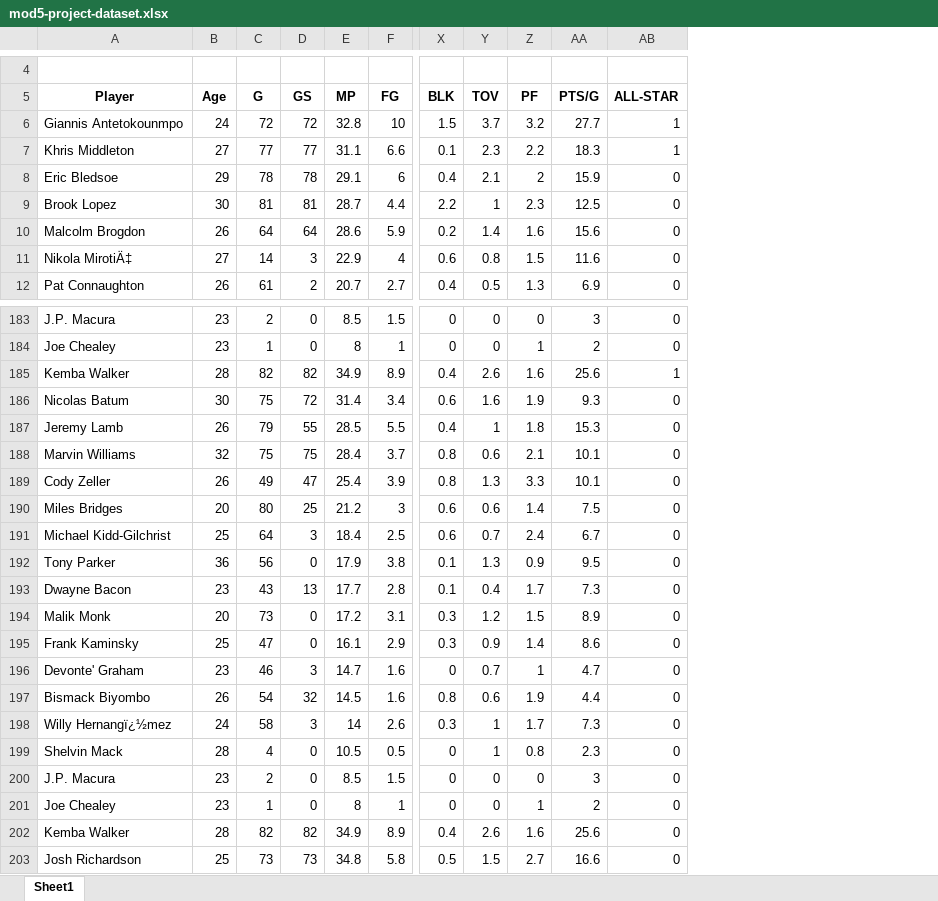
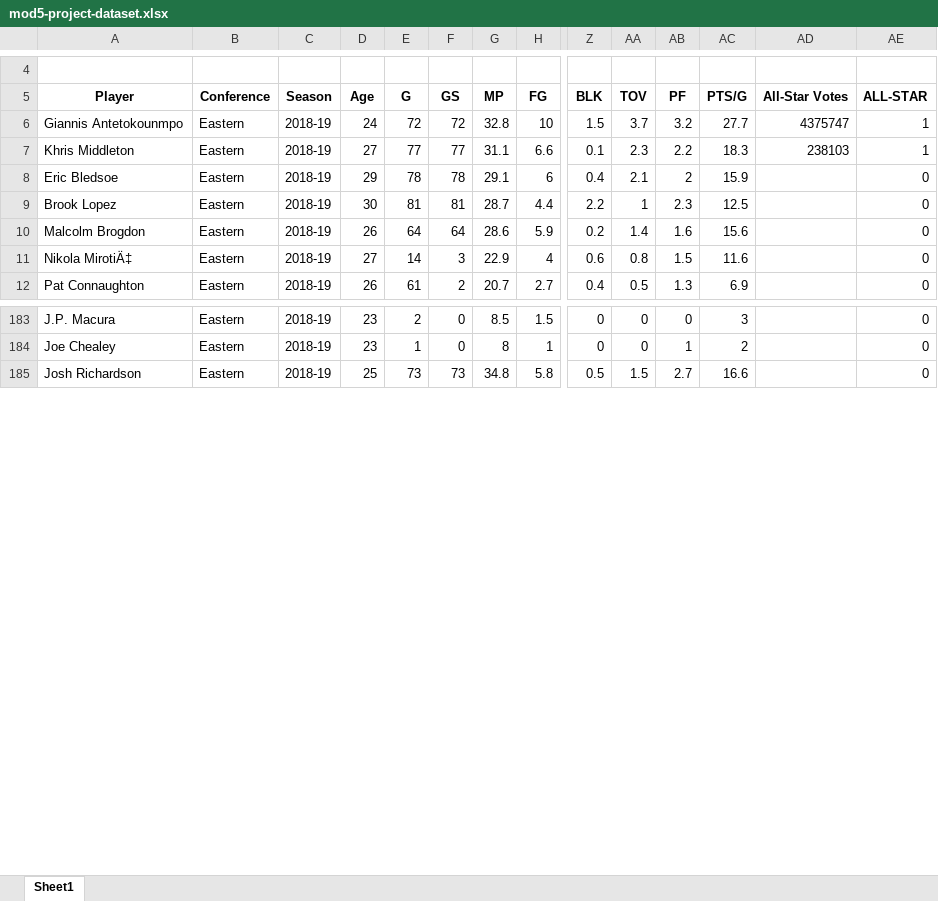
Before and after one commit to jsavory-94/dsc-mod-5-project-online-ds-pt-021119, an Excel workbook: mod5-project-dataset.xlsx, sheet Sheet1, drawn as a sheet; only a part is shown, gaps mark what is left out; values as stored, in another font and other column widths than the file's, no borders; removed rows and columns are numbered as before the commit, all else as after; rows hold the shown columns only; the diff covers the shown part only; the diff names each change by its address in the sheet, - before the commit and + after, or states it on an @@ line.

```diff
--- a/mod5-project-dataset.xlsx (sheet Sheet1)
+++ b/mod5-project-dataset.xlsx (sheet Sheet1)
+column B (Conference), rows 6-12: all Eastern; rows 183-185: all Eastern
+column C (Season), rows 6-12: all 2018-19; rows 183-185: all 2018-19
+column AD (All-Star Votes), rows 6-7: 4375747 | 238103
-row 185: Kemba Walker | 28 | 82 | 82 | 34.9 | 8.9 | 0.4 | 2.6 | 1.6 | 25.6 | 1
-row 186: Nicolas Batum | 30 | 75 | 72 | 31.4 | 3.4 | 0.6 | 1.6 | 1.9 | 9.3 | 0
-row 187: Jeremy Lamb | 26 | 79 | 55 | 28.5 | 5.5 | 0.4 | 1 | 1.8 | 15.3 | 0
-row 188: Marvin Williams | 32 | 75 | 75 | 28.4 | 3.7 | 0.8 | 0.6 | 2.1 | 10.1 | 0
-row 189: Cody Zeller | 26 | 49 | 47 | 25.4 | 3.9 | 0.8 | 1.3 | 3.3 | 10.1 | 0
-row 190: Miles Bridges | 20 | 80 | 25 | 21.2 | 3 | 0.6 | 0.6 | 1.4 | 7.5 | 0
-row 191: Michael Kidd-Gilchrist | 25 | 64 | 3 | 18.4 | 2.5 | 0.6 | 0.7 | 2.4 | 6.7 | 0
-row 192: Tony Parker | 36 | 56 | 0 | 17.9 | 3.8 | 0.1 | 1.3 | 0.9 | 9.5 | 0
-row 193: Dwayne Bacon | 23 | 43 | 13 | 17.7 | 2.8 | 0.1 | 0.4 | 1.7 | 7.3 | 0
-row 194: Malik Monk | 20 | 73 | 0 | 17.2 | 3.1 | 0.3 | 1.2 | 1.5 | 8.9 | 0
-row 195: Frank Kaminsky | 25 | 47 | 0 | 16.1 | 2.9 | 0.3 | 0.9 | 1.4 | 8.6 | 0
-row 196: Devonte' Graham | 23 | 46 | 3 | 14.7 | 1.6 | 0 | 0.7 | 1 | 4.7 | 0
-row 197: Bismack Biyombo | 26 | 54 | 32 | 14.5 | 1.6 | 0.8 | 0.6 | 1.9 | 4.4 | 0
-row 198: Willy Hernangï¿½mez | 24 | 58 | 3 | 14 | 2.6 | 0.3 | 1 | 1.7 | 7.3 | 0
-row 199: Shelvin Mack | 28 | 4 | 0 | 10.5 | 0.5 | 0 | 1 | 0.8 | 2.3 | 0
-row 200: J.P. Macura | 23 | 2 | 0 | 8.5 | 1.5 | 0 | 0 | 0 | 3 | 0
-row 201: Joe Chealey | 23 | 1 | 0 | 8 | 1 | 0 | 0 | 1 | 2 | 0
-row 202: Kemba Walker | 28 | 82 | 82 | 34.9 | 8.9 | 0.4 | 2.6 | 1.6 | 25.6 | 0
```
Also changed, not shown: 11 removed rows elsewhere in this sheet, formulas that keep their value, 7 other files.
